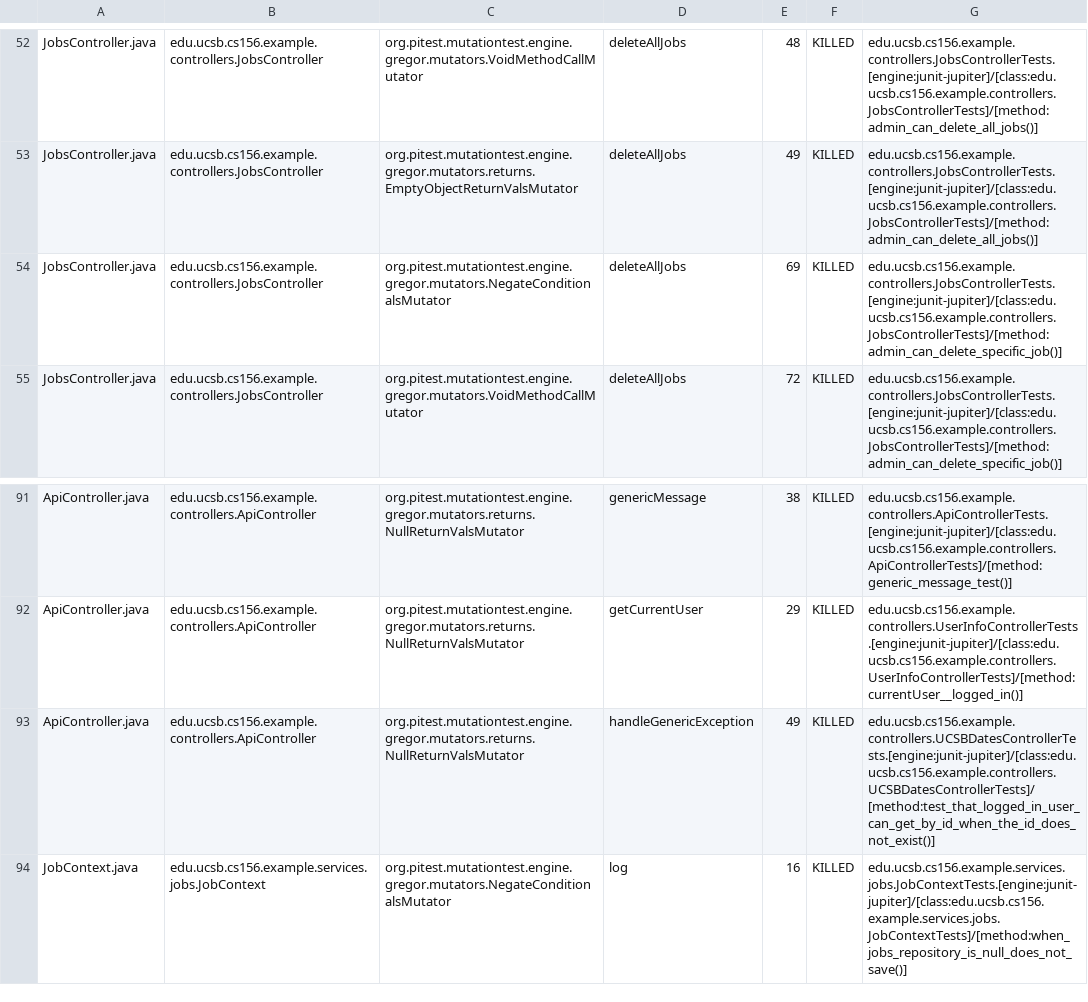
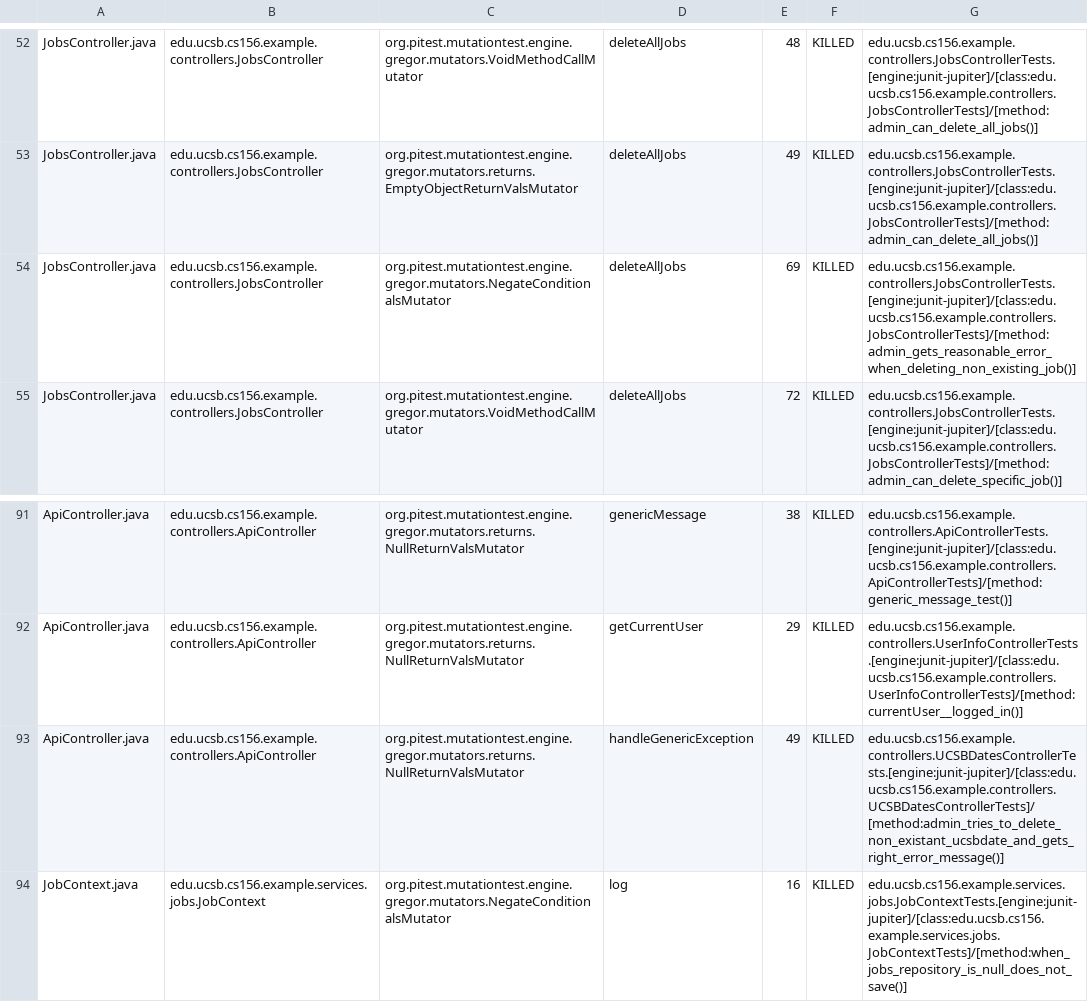
Before and after one commit to ucsb-cs156-s25/team01-s25-03, a CSV file: prs/54/pitest/mutations.csv, drawn as a sheet; only a part is shown, gaps mark what is left out.

Commit message:
Deploying to gh-pages from @ ucsb-cs156-s25/team01-s25-03@5c9b4304db14767288cd27910a102a78f9851485 🚀

```diff
--- a/prs/54/pitest/mutations.csv
+++ b/prs/54/pitest/mutations.csv
@@ -53,3 +53,3 @@ JobsController.java,edu.ucsb.cs156.example.controllers.JobsController,org.pitest
 JobsController.java,edu.ucsb.cs156.example.controllers.JobsController,org.pitest.mutationtest.engine.gregor.mutators.returns.EmptyObjectReturnValsMutator,deleteAllJobs,49,KILLED,edu.ucsb.cs156.example.controllers.JobsControllerTests.[engine:junit-jupiter]/[class:edu.ucsb.cs156.example.controllers.JobsControllerTests]/[method:admin_can_delete_all_jobs()]
-JobsController.java,edu.ucsb.cs156.example.controllers.JobsController,org.pitest.mutationtest.engine.gregor.mutators.NegateConditionalsMutator,deleteAllJobs,69,KILLED,edu.ucsb.cs156.example.controllers.JobsControllerTests.[engine:junit-jupiter]/[class:edu.ucsb.cs156.example.controllers.JobsControllerTests]/[method:admin_can_delete_specific_job()]
+JobsController.java,edu.ucsb.cs156.example.controllers.JobsController,org.pitest.mutationtest.engine.gregor.mutators.NegateConditionalsMutator,deleteAllJobs,69,KILLED,edu.ucsb.cs156.example.controllers.JobsControllerTests.[engine:junit-jupiter]/[class:edu.ucsb.cs156.example.controllers.JobsControllerTests]/[method:admin_gets_reasonable_error_when_deleting_non_existing_job()]
 JobsController.java,edu.ucsb.cs156.example.controllers.JobsController,org.pitest.mutationtest.engine.gregor.mutators.VoidMethodCallMutator,deleteAllJobs,72,KILLED,edu.ucsb.cs156.example.controllers.JobsControllerTests.[engine:junit-jupiter]/[class:edu.ucsb.cs156.example.controllers.JobsControllerTests]/[method:admin_can_delete_specific_job()]
@@ -92,3 +92,3 @@ ApiController.java,edu.ucsb.cs156.example.controllers.ApiController,org.pitest.m
 ApiController.java,edu.ucsb.cs156.example.controllers.ApiController,org.pitest.mutationtest.engine.gregor.mutators.returns.NullReturnValsMutator,getCurrentUser,29,KILLED,edu.ucsb.cs156.example.controllers.UserInfoControllerTests.[engine:junit-jupiter]/[class:edu.ucsb.cs156.example.controllers.UserInfoControllerTests]/[method:currentUser__logged_in()]
-ApiController.java,edu.ucsb.cs156.example.controllers.ApiController,org.pitest.mutationtest.engine.gregor.mutators.returns.NullReturnValsMutator,handleGenericException,49,KILLED,edu.ucsb.cs156.example.controllers.UCSBDatesControllerTests.[engine:junit-jupiter]/[class:edu.ucsb.cs156.example.controllers.UCSBDatesControllerTests]/[method:test_that_logged_in_user_can_get_by_id_when_the_id_does_not_exist()]
+ApiController.java,edu.ucsb.cs156.example.controllers.ApiController,org.pitest.mutationtest.engine.gregor.mutators.returns.NullReturnValsMutator,handleGenericException,49,KILLED,edu.ucsb.cs156.example.controllers.UCSBDatesControllerTests.[engine:junit-jupiter]/[class:edu.ucsb.cs156.example.controllers.UCSBDatesControllerTests]/[method:admin_tries_to_delete_non_existant_ucsbdate_and_gets_right_error_message()]
 JobContext.java,edu.ucsb.cs156.example.services.jobs.JobContext,org.pitest.mutationtest.engine.gregor.mutators.NegateConditionalsMutator,log,16,KILLED,edu.ucsb.cs156.example.services.jobs.JobContextTests.[engine:junit-jupiter]/[class:edu.ucsb.cs156.example.services.jobs.JobContextTests]/[method:when_jobs_repository_is_null_does_not_save()]
```
Also changed, not shown: 17 other files.
